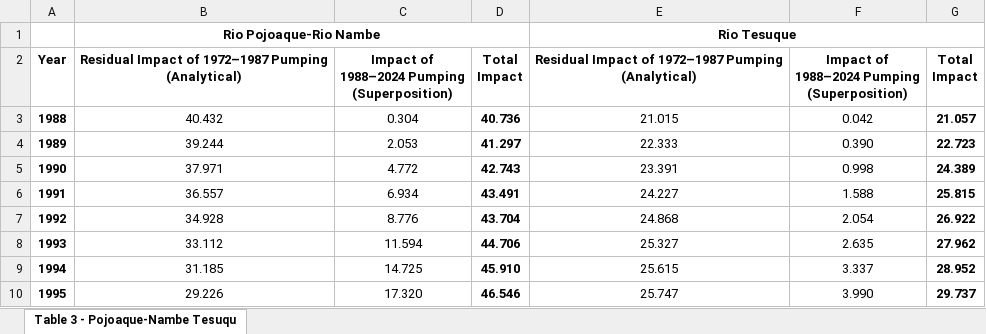
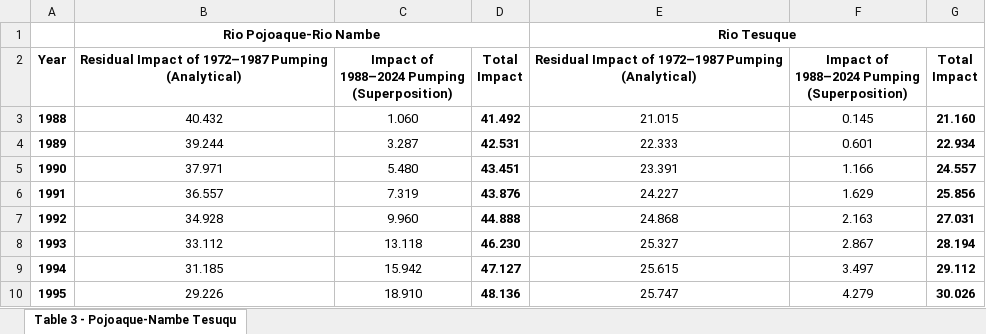
Before and after one commit to brad-wolaver-nmose/rg-santafe-buckman, an Excel workbook: buckman/output/depletion/TABLE_3_Rio_Pojoaque_Tesuque_2024.xlsx, sheet Table 3 - Pojoaque-Nambe Tesuqu, drawn as a sheet; only a part is shown; values as stored, in another font and other column widths than the file's, no borders; the diff covers the shown part only; the diff names each change by its address in the sheet, - before the commit and + after, or states it on an @@ line.

```diff
--- a/buckman/output/depletion/TABLE_3_Rio_Pojoaque_Tesuque_2024.xlsx (sheet Table 3 - Pojoaque-Nambe Tesuqu)
+++ b/buckman/output/depletion/TABLE_3_Rio_Pojoaque_Tesuque_2024.xlsx (sheet Table 3 - Pojoaque-Nambe Tesuqu)
-C3: 0.304
+C3: 1.060
-D3: 40.736
+D3: 41.492
-F3: 0.042
+F3: 0.145
-G3: 21.057
+G3: 21.160
-C4: 2.053
+C4: 3.287
-D4: 41.297
+D4: 42.531
-F4: 0.390
+F4: 0.601
-G4: 22.723
+G4: 22.934
-C5: 4.772
+C5: 5.480
-D5: 42.743
+D5: 43.451
-F5: 0.998
+F5: 1.166
-G5: 24.389
+G5: 24.557
-C6: 6.934
+C6: 7.319
-D6: 43.491
+D6: 43.876
-F6: 1.588
+F6: 1.629
-G6: 25.815
+G6: 25.856
-C7: 8.776
+C7: 9.960
-D7: 43.704
+D7: 44.888
-F7: 2.054
+F7: 2.163
-G7: 26.922
+G7: 27.031
-C8: 11.594
+C8: 13.118
-D8: 44.706
+D8: 46.230
-F8: 2.635
+F8: 2.867
-G8: 27.962
+G8: 28.194
-C9: 14.725
+C9: 15.942
-D9: 45.910
+D9: 47.127
-F9: 3.337
+F9: 3.497
-G9: 28.952
+G9: 29.112
-C10: 17.320
+C10: 18.910
-D10: 46.546
+D10: 48.136
-F10: 3.990
+F10: 4.279
-G10: 29.737
+G10: 30.026
```
Also changed, not shown: 99 edited cells elsewhere in this sheet, buckman/output/depletion/TABLE_3_Rio_Pojoaque_Tesuque_2025.xlsx, buckman/output/depletion/TABLE_4_Rio_Grande_Otowi_2024.xlsx, 42 other files.
